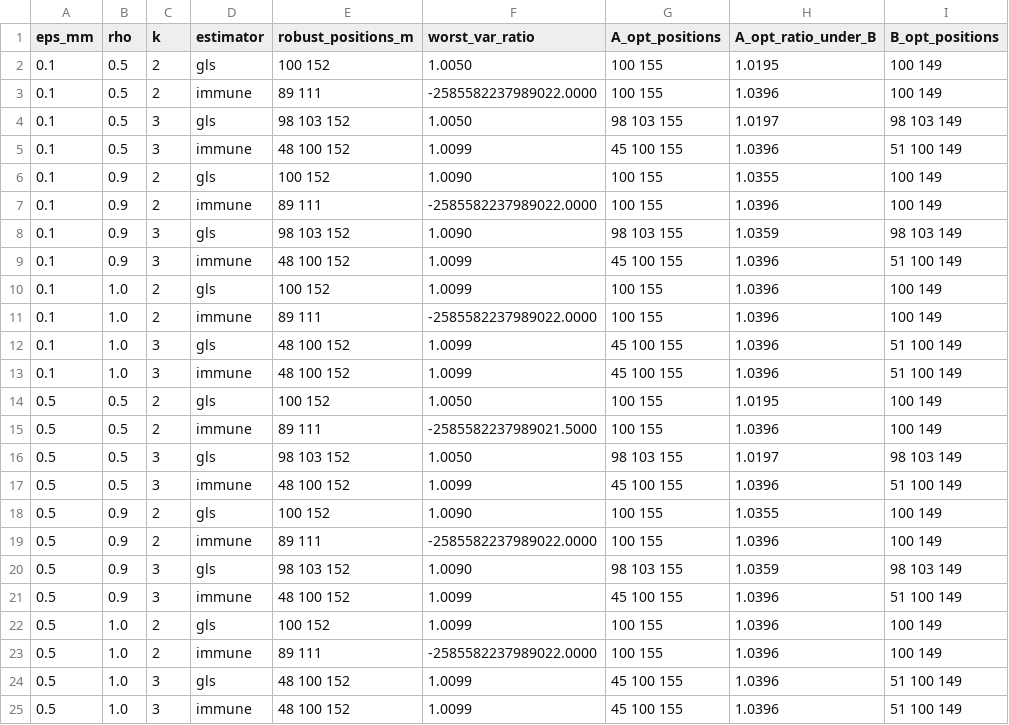
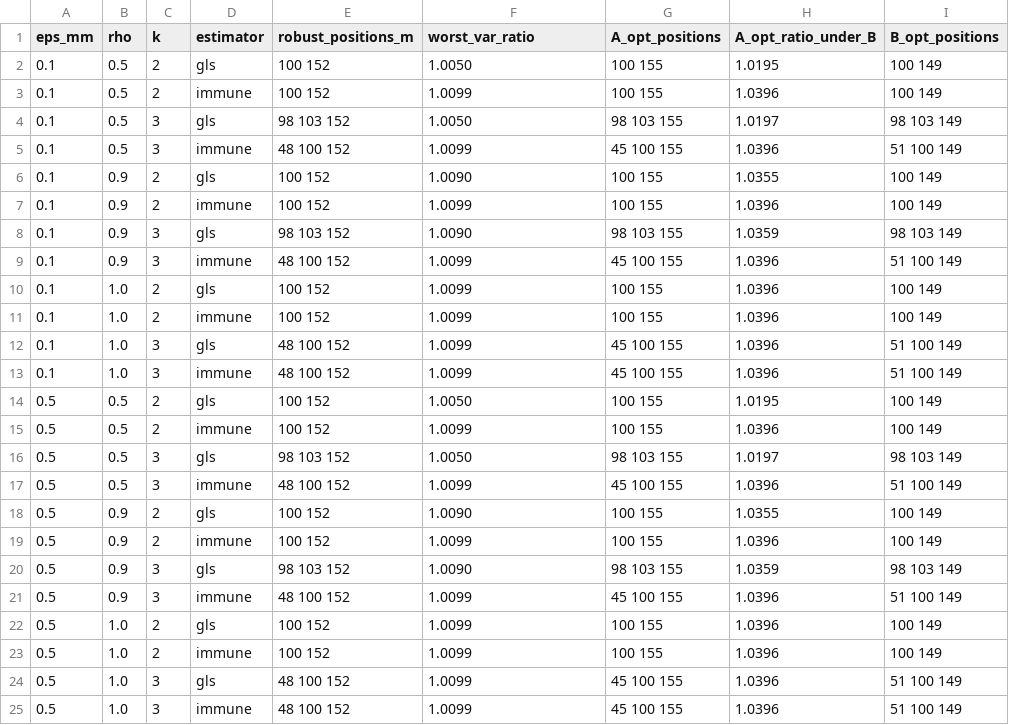
Before and after one commit to sonvt2-arch/SHM-Paper1-1D, a CSV file: code/theory2/results/placement_caumay_robust.csv, drawn as a sheet; only a part is shown; the diff names each change by its address in the sheet, - before the commit and + after, or states it on an @@ line.

```diff
--- a/code/theory2/results/placement_caumay_robust.csv
+++ b/code/theory2/results/placement_caumay_robust.csv
-E3 (robust_positions_m): 89 111
+E3 (robust_positions_m): 100 152
-F3 (worst_var_ratio): -2585582237989022.0000
+F3 (worst_var_ratio): 1.0099
-E7 (robust_positions_m): 89 111
+E7 (robust_positions_m): 100 152
-F7 (worst_var_ratio): -2585582237989022.0000
+F7 (worst_var_ratio): 1.0099
-E11 (robust_positions_m): 89 111
+E11 (robust_positions_m): 100 152
-F11 (worst_var_ratio): -2585582237989022.0000
+F11 (worst_var_ratio): 1.0099
-E15 (robust_positions_m): 89 111
+E15 (robust_positions_m): 100 152
-F15 (worst_var_ratio): -2585582237989021.5000
+F15 (worst_var_ratio): 1.0099
-E19 (robust_positions_m): 89 111
+E19 (robust_positions_m): 100 152
-F19 (worst_var_ratio): -2585582237989022.0000
+F19 (worst_var_ratio): 1.0099
-E23 (robust_positions_m): 89 111
+E23 (robust_positions_m): 100 152
-F23 (worst_var_ratio): -2585582237989022.0000
+F23 (worst_var_ratio): 1.0099
```
Also changed, not shown: 7 other files.
